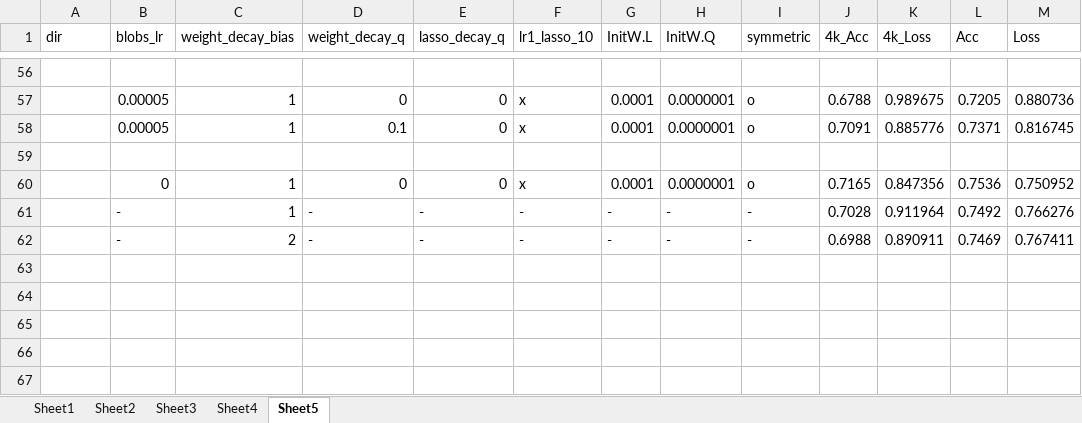
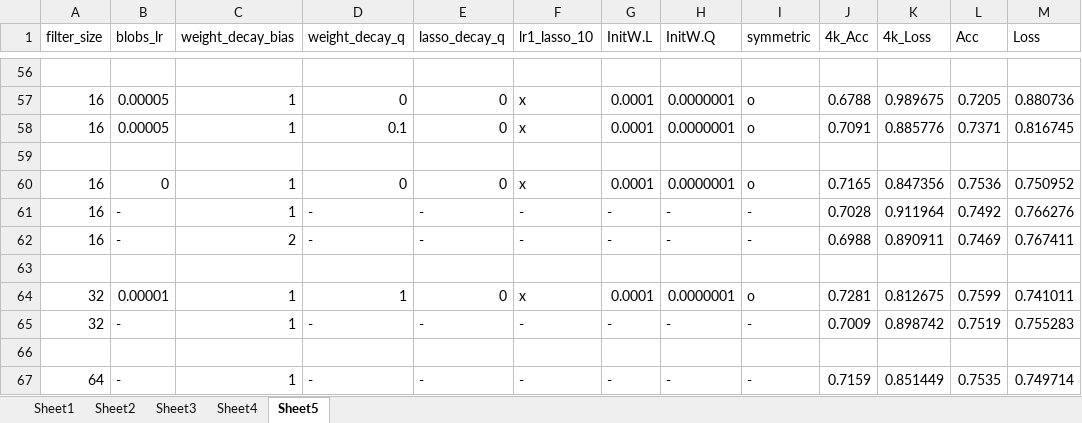
Before and after one commit to pl8787/exp_caffe, an Excel workbook: doc/Data.xlsx, sheet Sheet5, drawn as a sheet; only a part is shown, gaps mark what is left out; values as stored, in another font and other column widths than the file's, no borders; conditional formats not drawn; the diff covers the shown part only; the diff names each change by its address in the sheet, - before the commit and + after, or states it on an @@ line.

```diff
--- a/doc/Data.xlsx (sheet Sheet5)
+++ b/doc/Data.xlsx (sheet Sheet5)
-A1: dir
+A1: filter_size
-A57:A58 (filter_size): (empty)
+A57:A58 (filter_size): 16
-A60:A62 (filter_size): (empty)
+A60:A62 (filter_size): 16
+row 63: (empty)
+row 64: 32 | 0.00001 | 1 | 1 | 0 | x | 0.0001 | 0.0000001 | o | 0.7281 | 0.812675 | 0.7599 | 0.741011
+row 65: 32 | - | 1 | - | - | - | - | - | - | 0.7009 | 0.898742 | 0.7519 | 0.755283
+row 66: (empty)
+row 67: 64 | - | 1 | - | - | - | - | - | - | 0.7159 | 0.851449 | 0.7535 | 0.749714
```
Also changed, not shown: 45 edited cells elsewhere in this sheet, charts or pictures, 1 other file.
